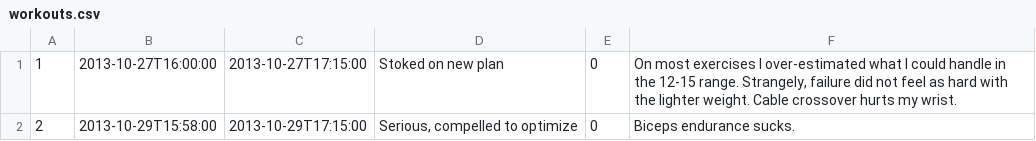
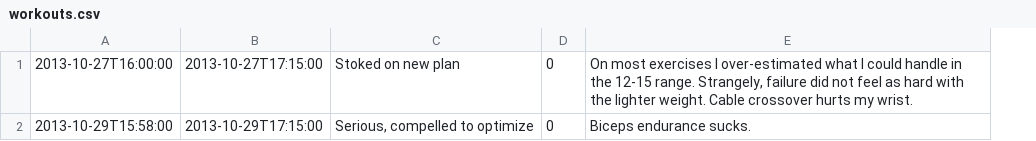
Before and after one commit to matt-har-vey/lift, a CSV file: workouts.csv, drawn as a sheet; the diff names each change by its address in the sheet, - before the commit and + after, or states it on an @@ line.

Commit message:
Make start time the primary key for workouts

```diff
--- a/workouts.csv
+++ b/workouts.csv
-column A, rows 1-2: 1 | 2
```
Also changed, not shown: sets.csv, 1 other file.
